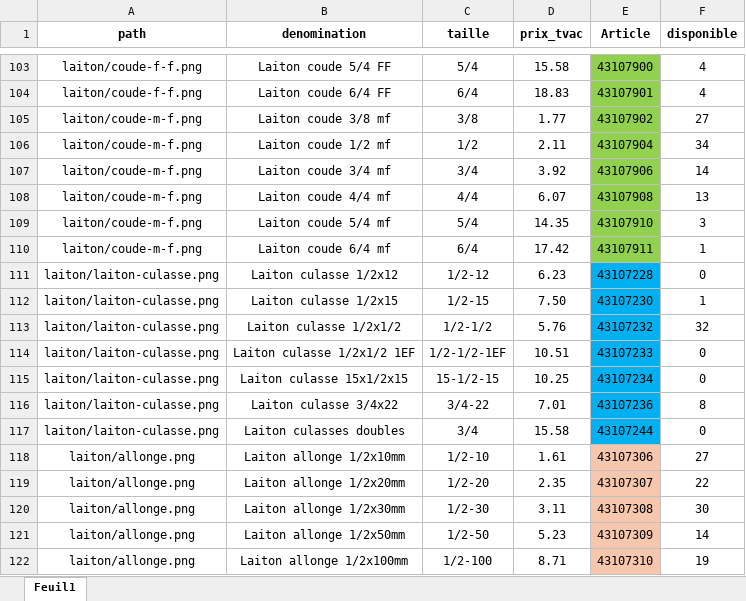
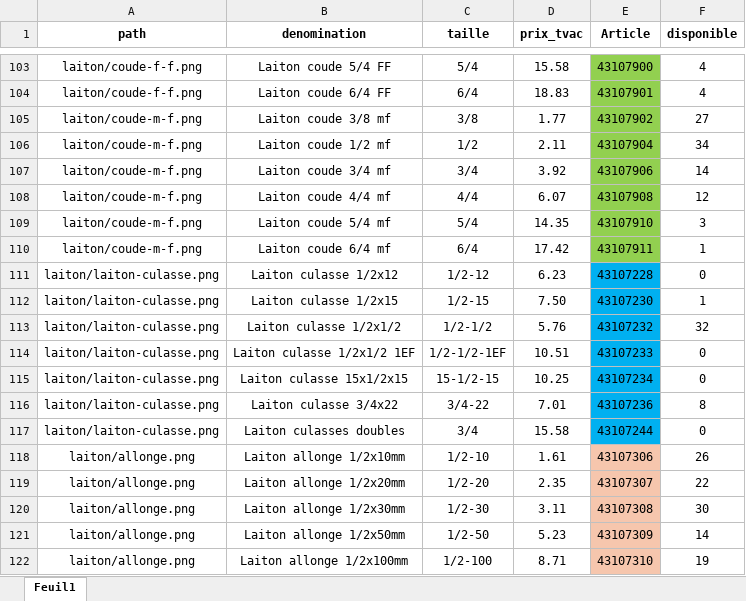
Before and after one commit to Ets-Braconnier/raccords-plomberie, an Excel workbook: prix/laiton.xlsx, sheet Feuil1, drawn as a sheet; only a part is shown, gaps mark what is left out; values as stored, in another font and other column widths than the file's, no borders; the diff covers the shown part only; the diff names each change by its address in the sheet, - before the commit and + after, or states it on an @@ line.

```diff
--- a/prix/laiton.xlsx (sheet Feuil1)
+++ b/prix/laiton.xlsx (sheet Feuil1)
-F108 (disponible): 13
+F108 (disponible): 12
-F118 (disponible): 27
+F118 (disponible): 26
```
Also changed, not shown: 15 edited cells elsewhere in this sheet, 9 other files.
